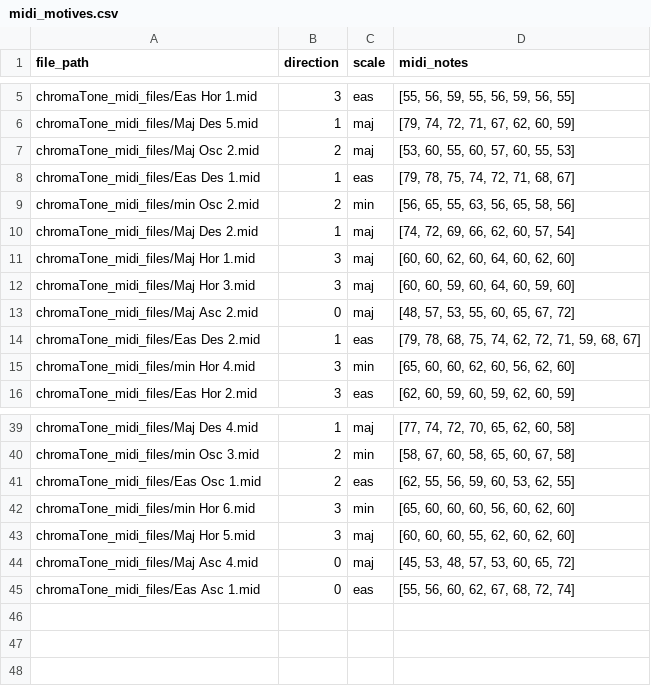
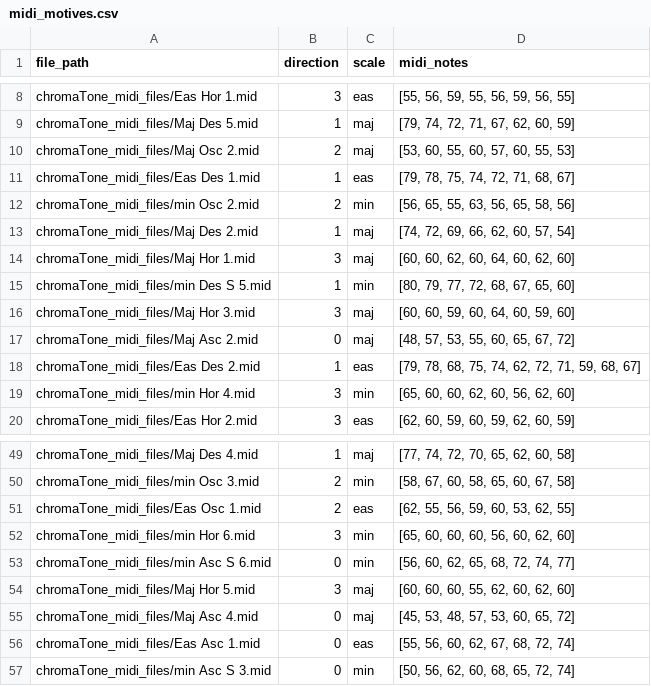
Before and after one commit to Eratofee/ChromaTone, a CSV file: midi_motives.csv, drawn as a sheet; only a part is shown, gaps mark what is left out; the diff covers the shown part only; the diff names each change by its address in the sheet, - before the commit and + after, or states it on an @@ line.

```diff
--- a/midi_motives.csv
+++ b/midi_motives.csv
+row 15: chromaTone_midi_files/min Des S 5.mid | 1 | min | [80, 79, 77, 72, 68, 67, 65, 60]
+row 53: chromaTone_midi_files/min Asc S 6.mid | 0 | min | [56, 60, 62, 65, 68, 72, 74, 77]
+row 57: chromaTone_midi_files/min Asc S 3.mid | 0 | min | [50, 56, 62, 60, 68, 65, 72, 74]
```
Also changed, not shown: 9 added rows elsewhere in this file, 31 other files.
